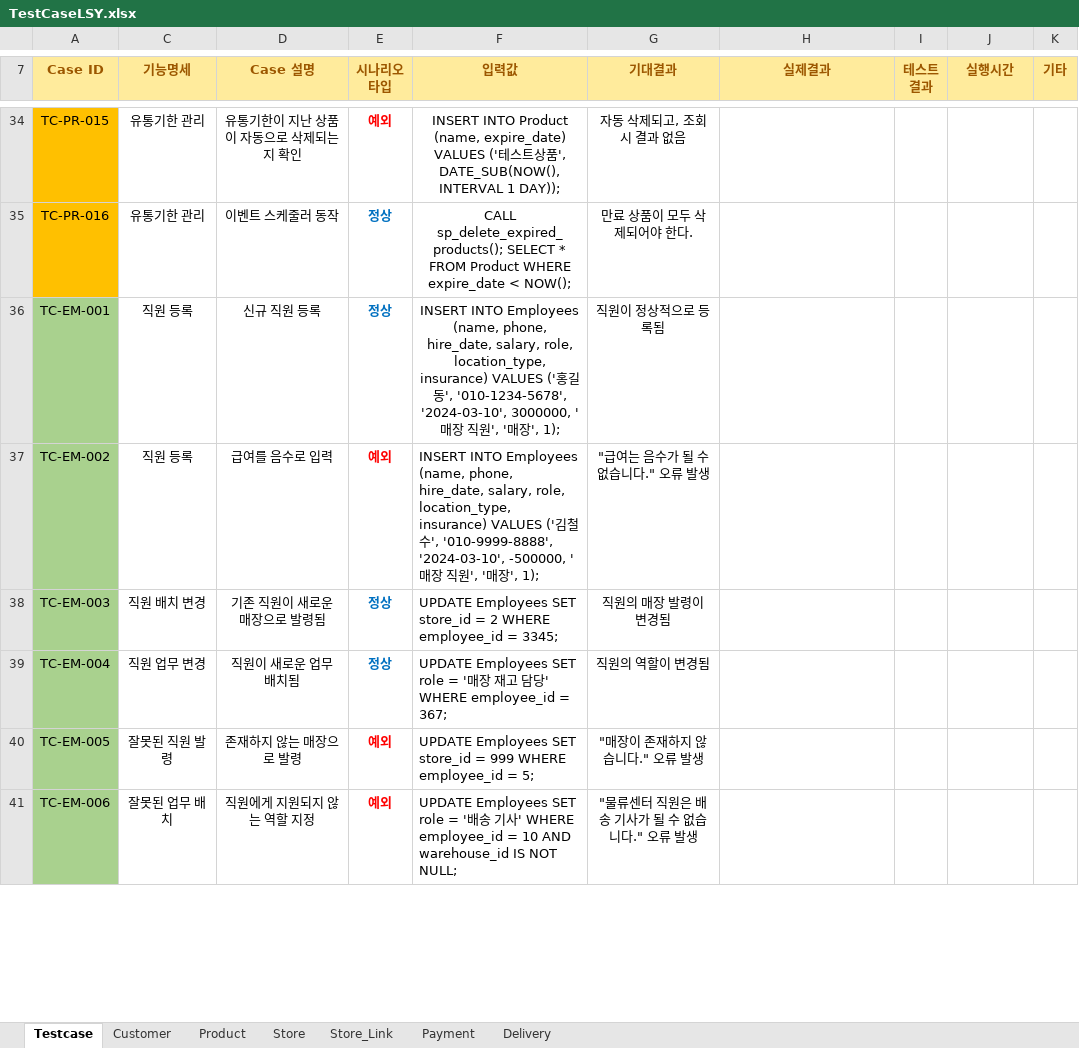
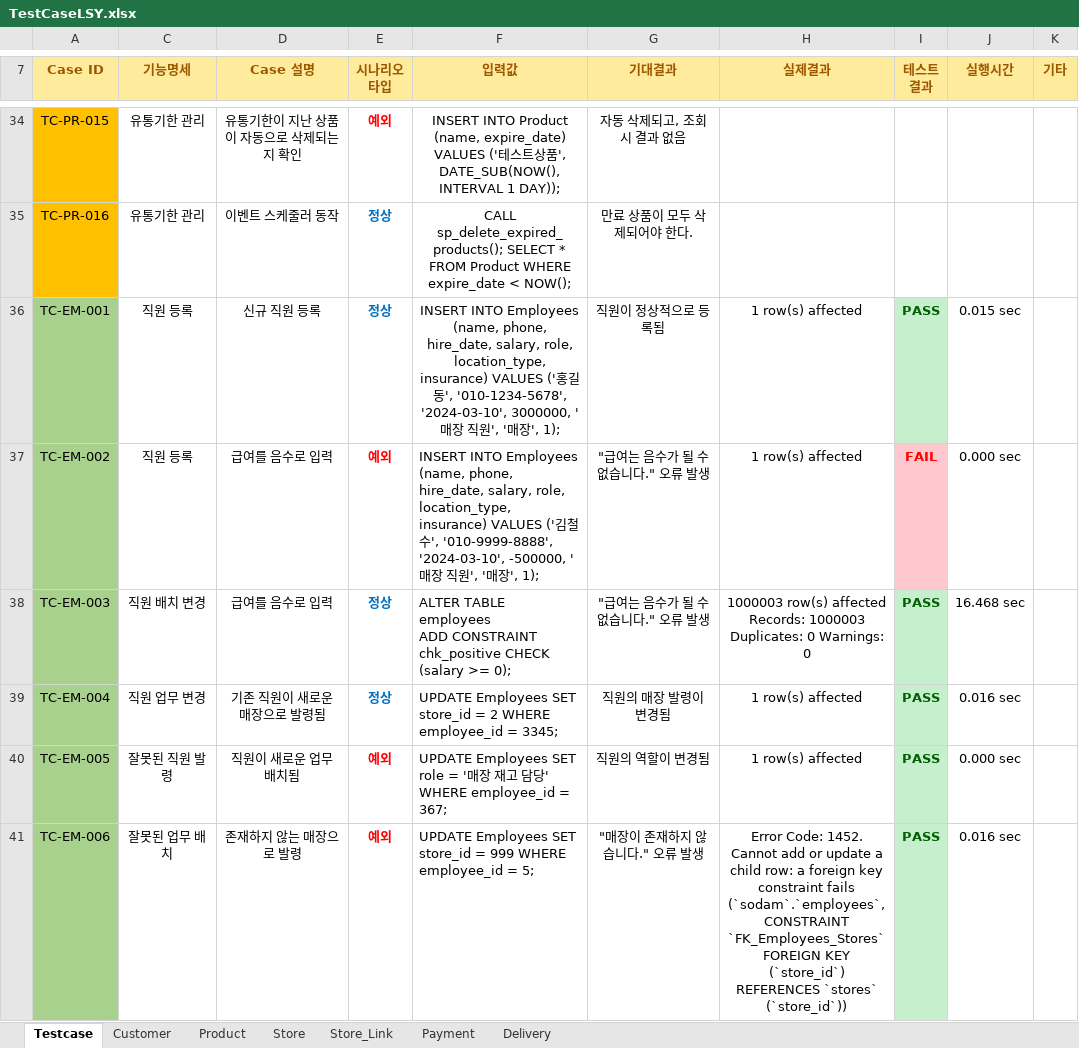
Before and after one commit to Piseumo/sodam, an Excel workbook: TestCase/TestCaseLSY.xlsx, sheet Testcase, drawn as a sheet; only a part is shown, gaps mark what is left out; values as stored, in another font and other column widths than the file's, no borders; conditional formats not drawn; ↵ is a line break in a cell; the diff covers the shown part only; the diff names each change by its address in the sheet, - before the commit and + after, or states it on an @@ line.

Commit message:
엑셀 완료(매장 및 직원)

```diff
--- a/TestCase/TestCaseLSY.xlsx (sheet Testcase)
+++ b/TestCase/TestCaseLSY.xlsx (sheet Testcase)
-H36:H37 (실제결과): (empty)
+H36:H37 (실제결과): 1 row(s) affected
-I36 (테스트 결과): (empty)
+I36 (테스트 결과): PASS
-I36 fill: none
+I36 fill: #C6EFCE
-J36 (실행시간): (empty)
+J36 (실행시간): 0.015 sec
-I37 (테스트 결과): (empty)
+I37 (테스트 결과): FAIL
-I37 fill: none
+I37 fill: #FFC7CE
-J37 (실행시간): (empty)
+J37 (실행시간): 0.000 sec
-D38 (Case 설명): 기존 직원이 새로운 매장으로 발령됨
+D38 (Case 설명): 급여를 음수로 입력
-F38 (입력값): UPDATE Employees SET store_id = 2 WHERE employee_id = 3345;
+F38 (입력값): ALTER TABLE employees ↵ ADD CONSTRAINT chk_positive CHECK (salary >= 0);
-G38 (기대결과): 직원의 매장 발령이 변경됨
+G38 (기대결과): "급여는 음수가 될 수 없습니다." 오류 발생
-H38 (실제결과): (empty)
+H38 (실제결과): 1000003 row(s) affected Records: 1000003 Duplicates: 0 Warnings: 0
-I38:I41 (테스트 결과): (empty)
+I38:I41 (테스트 결과): PASS
-I38:I41 fill: none
+I38:I41 fill: #C6EFCE
-J38 (실행시간): (empty)
+J38 (실행시간): 16.468 sec
-D39 (Case 설명): 직원이 새로운 업무 배치됨
+D39 (Case 설명): 기존 직원이 새로운 매장으로 발령됨
-F39 (입력값): …Employees SET role = '매장 재고 담당' WHERE employee_id = 367;
+F39 (입력값): …Employees SET store_id = 2 WHERE employee_id = 3345;
-G39 (기대결과): 직원의 역할이 변경됨
+G39 (기대결과): 직원의 매장 발령이 변경됨
-H39:H40 (실제결과): (empty)
+H39:H40 (실제결과): 1 row(s) affected
-J39 (실행시간): (empty)
+J39 (실행시간): 0.016 sec
-D40 (Case 설명): 존재하지 않는 매장으로 발령
+D40 (Case 설명): 직원이 새로운 업무 배치됨
-F40 (입력값): …Employees SET store_id = 999 WHERE employee_id = 5;
+F40 (입력값): …Employees SET role = '매장 재고 담당' WHERE employee_id = 367;
-G40 (기대결과): "매장이 존재하지 않습니다." 오류 발생
+G40 (기대결과): 직원의 역할이 변경됨
-J40 (실행시간): (empty)
+J40 (실행시간): 0.000 sec
-D41 (Case 설명): 직원에게 지원되지 않는 역할 지정
+D41 (Case 설명): 존재하지 않는 매장으로 발령
-F41 (입력값): …Employees SET role = '배송 기사' WHERE employee_id = 10 AND warehouse_id IS NOT NULL;
+F41 (입력값): …Employees SET store_id = 999 WHERE employee_id = 5;
-G41 (기대결과): "물류센터 직원은 배송 기사가 될 수 없습니다." 오류 발생
+G41 (기대결과): "매장이 존재하지 않습니다." 오류 발생
-H41 (실제결과): (empty)
+H41 (실제결과): Error Code: 1452. Cannot add or update a child row: a foreign key constraint fails (`sodam`.`employees`, CONSTRAINT `FK_Employees_Stores` FOREIGN KEY (`store_id`) REFERENCES `stores` (`store_id`))
-J41 (실행시간): (empty)
+J41 (실행시간): 0.016 sec
```
Also changed, not shown: 19 added rows, 39 edited cells and cell formats elsewhere in this sheet, sheet Store, sheet Store_Link.
